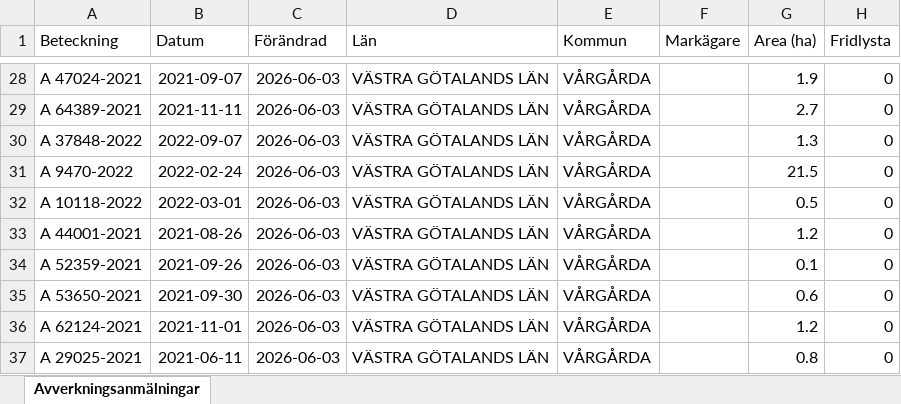
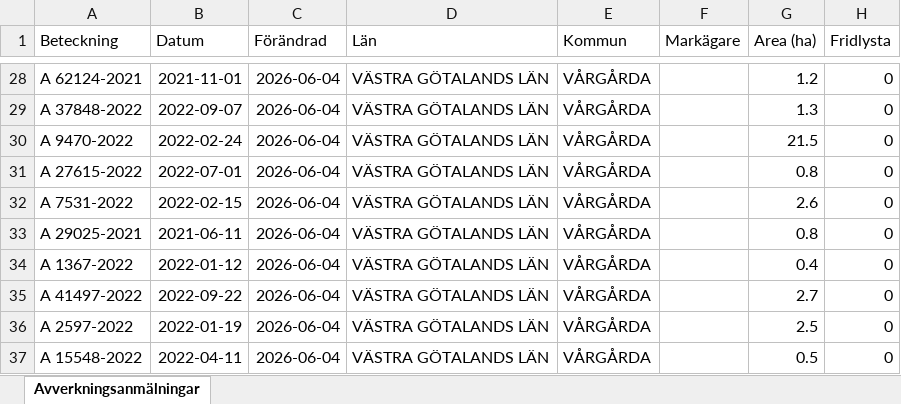
Before and after one commit to klasma/Logging_1442, an Excel workbook: Översikt VÅRGÅRDA.xlsx, sheet Avverkningsanmälningar, drawn as a sheet; only a part is shown, gaps mark what is left out; values as stored, in another font and other column widths than the file's, no borders; the diff covers the shown part only; the diff names each change by its address in the sheet, - before the commit and + after, or states it on an @@ line.

```diff
--- a/Översikt VÅRGÅRDA.xlsx (sheet Avverkningsanmälningar)
+++ b/Översikt VÅRGÅRDA.xlsx (sheet Avverkningsanmälningar)
-A28 (Beteckning): A 47024-2021
+A28 (Beteckning): A 62124-2021
-B28 (Datum): 2021-09-07
+B28 (Datum): 2021-11-01
-C28:C37 (Förändrad): 2026-06-03
+C28:C37 (Förändrad): 2026-06-04
-G28 (Area (ha)): 1.9
+G28 (Area (ha)): 1.2
-A29 (Beteckning): A 64389-2021
+A29 (Beteckning): A 37848-2022
-B29 (Datum): 2021-11-11
+B29 (Datum): 2022-09-07
-G29 (Area (ha)): 2.7
+G29 (Area (ha)): 1.3
-A30 (Beteckning): A 37848-2022
+A30 (Beteckning): A 9470-2022
-B30 (Datum): 2022-09-07
+B30 (Datum): 2022-02-24
-G30 (Area (ha)): 1.3
+G30 (Area (ha)): 21.5
-A31 (Beteckning): A 9470-2022
+A31 (Beteckning): A 27615-2022
-B31 (Datum): 2022-02-24
+B31 (Datum): 2022-07-01
-G31 (Area (ha)): 21.5
+G31 (Area (ha)): 0.8
-A32 (Beteckning): A 10118-2022
+A32 (Beteckning): A 7531-2022
-B32 (Datum): 2022-03-01
+B32 (Datum): 2022-02-15
-G32 (Area (ha)): 0.5
+G32 (Area (ha)): 2.6
-A33 (Beteckning): A 44001-2021
+A33 (Beteckning): A 29025-2021
-B33 (Datum): 2021-08-26
+B33 (Datum): 2021-06-11
-G33 (Area (ha)): 1.2
+G33 (Area (ha)): 0.8
-A34 (Beteckning): A 52359-2021
+A34 (Beteckning): A 1367-2022
-B34 (Datum): 2021-09-26
+B34 (Datum): 2022-01-12
-G34 (Area (ha)): 0.1
+G34 (Area (ha)): 0.4
-A35 (Beteckning): A 53650-2021
+A35 (Beteckning): A 41497-2022
-B35 (Datum): 2021-09-30
+B35 (Datum): 2022-09-22
-G35 (Area (ha)): 0.6
+G35 (Area (ha)): 2.7
-A36 (Beteckning): A 62124-2021
+A36 (Beteckning): A 2597-2022
-B36 (Datum): 2021-11-01
+B36 (Datum): 2022-01-19
-G36 (Area (ha)): 1.2
+G36 (Area (ha)): 2.5
-A37 (Beteckning): A 29025-2021
+A37 (Beteckning): A 15548-2022
-B37 (Datum): 2021-06-11
+B37 (Datum): 2022-04-11
-G37 (Area (ha)): 0.8
+G37 (Area (ha)): 0.5
```
Also changed, not shown: 1555 edited cells elsewhere in this sheet, artfynd/A 11214-2023 artfynd.xlsx, artfynd/A 13991-2023 artfynd.xlsx, 19 other files.
